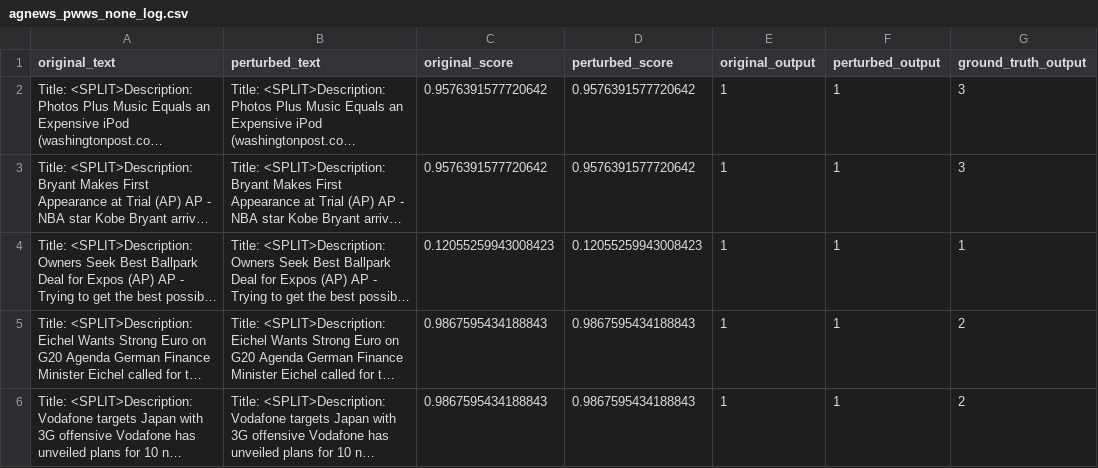
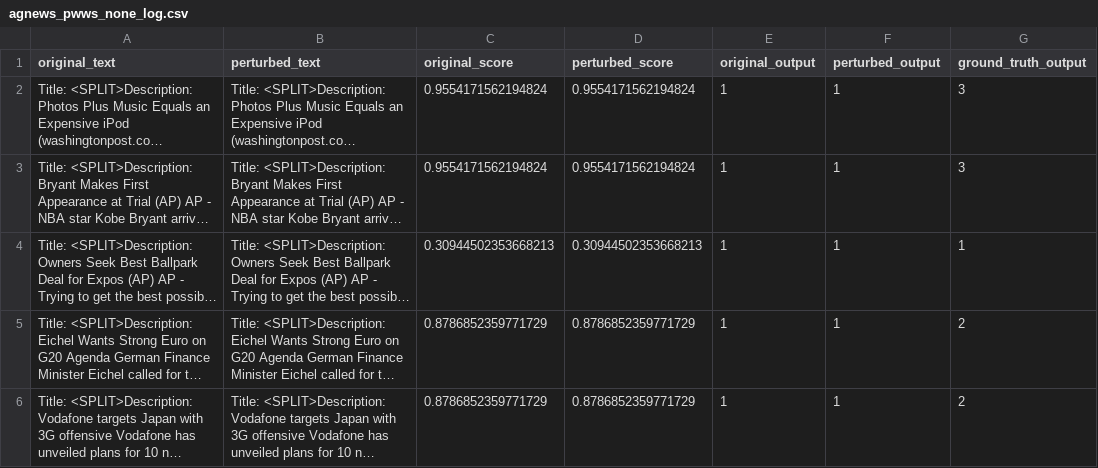
Before and after one commit to heyingu/AHP, a CSV file: results/multi_attack_logs/agnews_pwws_none_log.csv, drawn as a sheet; only a part is shown; long unchanged cells end in …; the diff covers the shown part only; the diff names each change by its address in the sheet, - before the commit and + after, or states it on an @@ line.

```diff
--- a/results/multi_attack_logs/agnews_pwws_none_log.csv
+++ b/results/multi_attack_logs/agnews_pwws_none_log.csv
-C2:C3 (original_score): 0.9576391577720642
+C2:C3 (original_score): 0.9554171562194824
-D2:D3 (perturbed_score): 0.9576391577720642
+D2:D3 (perturbed_score): 0.9554171562194824
-C4 (original_score): 0.12055259943008423
+C4 (original_score): 0.30944502353668213
-D4 (perturbed_score): 0.12055259943008423
+D4 (perturbed_score): 0.30944502353668213
-C5:C6 (original_score): 0.9867595434188843
+C5:C6 (original_score): 0.8786852359771729
-D5:D6 (perturbed_score): 0.9867595434188843
+D5:D6 (perturbed_score): 0.8786852359771729
```
Also changed, not shown: 36 edited cells elsewhere in this file, results/experiment_results_multi_attack.csv, results/multi_attack_logs/agnews_pwws_ahp_log.csv, 31 other files.
